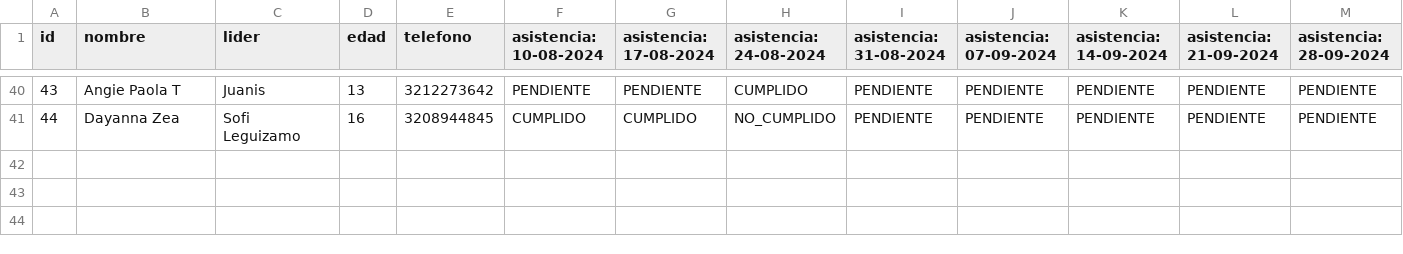
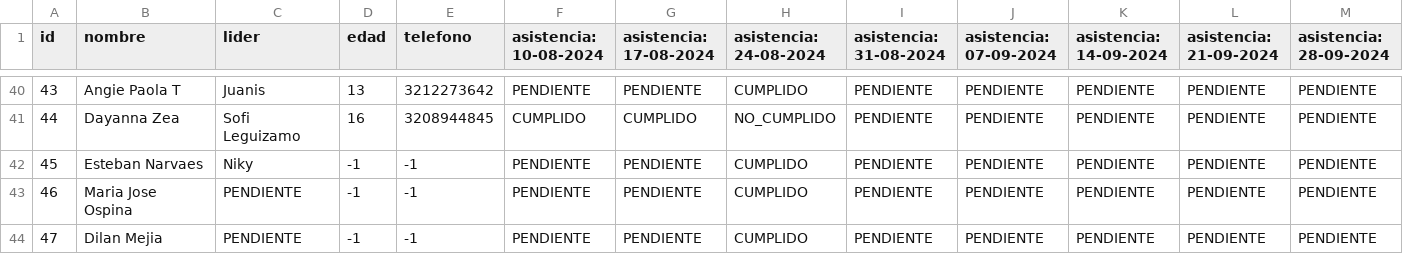
Before and after one commit to Spdrd/gestion_guias_encuentro, a CSV file: bdd.csv, drawn as a sheet; only a part is shown, gaps mark what is left out; rows hold the shown columns only; the diff names each change by its address in the sheet, - before the commit and + after, or states it on an @@ line.

Commit message:
personas incompletas añadidas

```diff
--- a/bdd.csv
+++ b/bdd.csv
+row 42: 45 | Esteban Narvaes | Niky | -1 | -1 | PENDIENTE | PENDIENTE | CUMPLIDO | PENDIENTE | PENDIENTE | PENDIENTE | PENDIENTE | PENDIENTE
+row 43: 46 | Maria Jose Ospina | PENDIENTE | -1 | -1 | PENDIENTE | PENDIENTE | CUMPLIDO | PENDIENTE | PENDIENTE | PENDIENTE | PENDIENTE | PENDIENTE
+row 44: 47 | Dilan Mejia | PENDIENTE | -1 | -1 | PENDIENTE | PENDIENTE | CUMPLIDO | PENDIENTE | PENDIENTE | PENDIENTE | PENDIENTE | PENDIENTE
```
